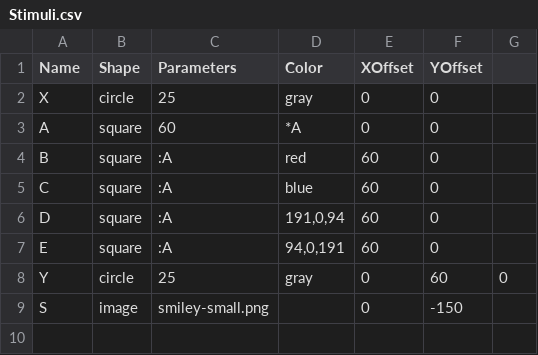
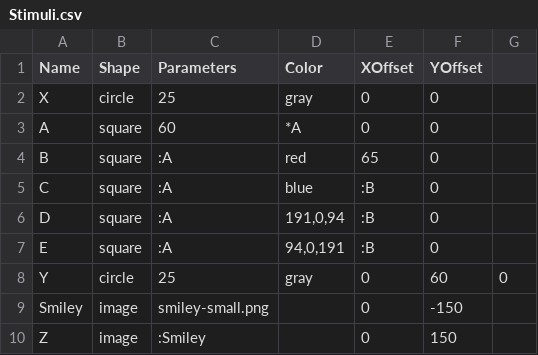
Before and after one commit to drghirlanda/alex, a CSV file: Design/Stimuli.csv, drawn as a sheet.

Commit message:
Committing Design files showing off new features

```diff
--- a/Design/Stimuli.csv
+++ b/Design/Stimuli.csv
@@ -3,7 +3,8 @@ X,circle,25,gray,0,0,
 A,square,60,*A,0,0,
-B,square,:A,red,60,0,
-C,square,:A,blue,60,0,
-D,square,:A,"191,0,94",60,0,
-E,square,:A,"94,0,191",60,0,
+B,square,:A,red,65,0,
+C,square,:A,blue,:B,0,
+D,square,:A,"191,0,94",:B,0,
+E,square,:A,"94,0,191",:B,0,
 Y,circle,25,gray,0,60,0
-S,image,smiley-small.png,,0,-150,
+Smiley,image,smiley-small.png,,0,-150,
+Z,image,:Smiley,,0,150,
```
Also changed, not shown: 3 other files.
